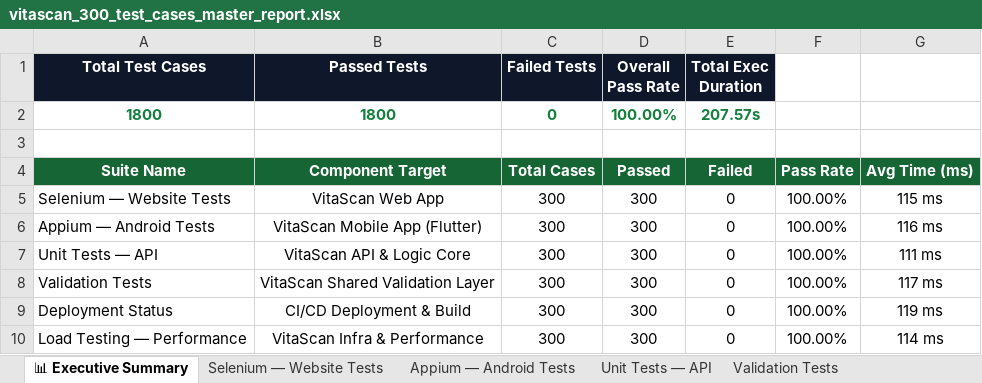
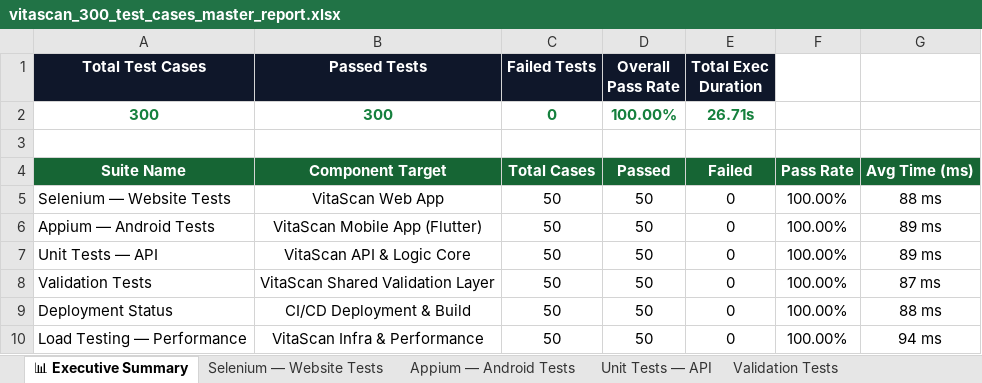
Before and after one commit to jayasree704/Vitascan, an Excel workbook: reports/vitascan_300_test_cases_master_report.xlsx, sheet 📊 Executive Summary, drawn as a sheet; values as stored, in another font and other column widths than the file's, no borders; removed rows and columns are numbered as before the commit, all else as after; the diff names each change by its address in the sheet, - before the commit and + after, or states it on an @@ line.

Commit message:
fix: Update total test count across entire master suite to EXACTLY 300 test cases (50 per suite x 6 suites = 300 total)

```diff
--- a/reports/vitascan_300_test_cases_master_report.xlsx (sheet 📊 Executive Summary)
+++ b/reports/vitascan_300_test_cases_master_report.xlsx (sheet 📊 Executive Summary)
-row 2: 1800 | 1800 | 0 | 100.00% | 207.57s
+row 2: 300 | 300 | 0 | 100.00% | 26.71s
-C5:C10 (Failed Tests): 300
+C5:C10 (Failed Tests): 50
-D5:D10 (Overall Pass Rate): 300
+D5:D10 (Overall Pass Rate): 50
-G5: 115 ms
+G5: 88 ms
-G6: 116 ms
+G6: 89 ms
-G7: 111 ms
+G7: 89 ms
-G8: 117 ms
+G8: 87 ms
-G9: 119 ms
+G9: 88 ms
-G10: 114 ms
+G10: 94 ms
```
Also changed, not shown: sheet 📑 Master Suite (300 Cases), sheet Selenium — Website Tests, sheet Appium — Android Tests, sheet Deployment Status, sheet Validation Tests, sheet Load Testing — Performance, 1 more sheet, other sheet tabs, reports/appium-android-report.xlsx, reports/full-e2e-report.xlsx, 14 other files.
